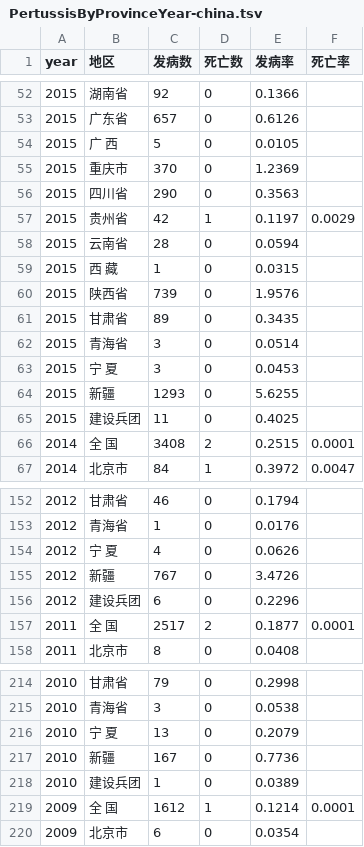
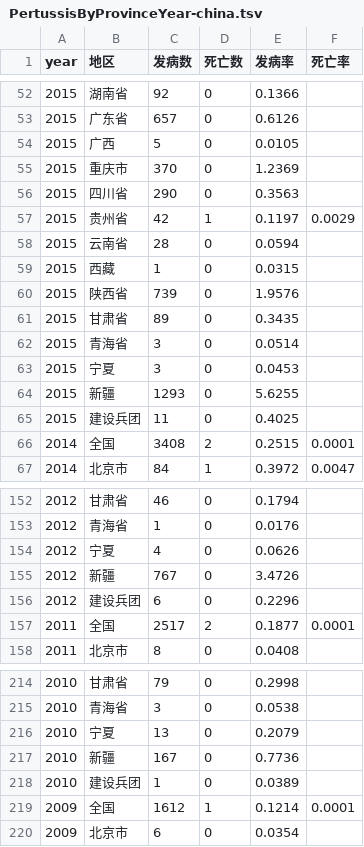
Before and after one commit to akeyboardlife/Pertussis-china, a TSV file: PertussisByProvinceYear-china.tsv, drawn as a sheet; only a part is shown, gaps mark what is left out; the diff covers the shown part only.

```diff
--- a/PertussisByProvinceYear-china.tsv
+++ b/PertussisByProvinceYear-china.tsv
@@ -53,3 +53,3 @@ year	地区	发病数	死亡数	发病率	死亡率
 2015	广东省	657	0	0.6126	
-2015	广    西	5	0	0.0105	
+2015	广西	5	0	0.0105	
 2015	重庆市	370	0	1.2369	
@@ -58,3 +58,3 @@ year	地区	发病数	死亡数	发病率	死亡率
 2015	云南省	28	0	0.0594	
-2015	西    藏	1	0	0.0315	
+2015	西藏	1	0	0.0315	
 2015	陕西省	739	0	1.9576	
@@ -62,6 +62,6 @@ year	地区	发病数	死亡数	发病率	死亡率
 2015	青海省	3	0	0.0514	
-2015	宁    夏	3	0	0.0453	
+2015	宁夏	3	0	0.0453	
 2015	新疆	1293	0	5.6255	
 2015	建设兵团	11	0	0.4025	
-2014	全    国	3408	2	0.2515	0.0001
+2014	全国	3408	2	0.2515	0.0001
 2014	北京市	84	1	0.3972	0.0047
@@ -153,6 +153,6 @@ year	地区	发病数	死亡数	发病率	死亡率
 2012	青海省	1	0	0.0176	
-2012	宁    夏	4	0	0.0626	
+2012	宁夏	4	0	0.0626	
 2012	新疆	767	0	3.4726	
 2012	建设兵团	6	0	0.2296	
-2011	全    国	2517	2	0.1877	0.0001
+2011	全国	2517	2	0.1877	0.0001
 2011	北京市	8	0	0.0408	
@@ -215,6 +215,6 @@ year	地区	发病数	死亡数	发病率	死亡率
 2010	青海省	3	0	0.0538	
-2010	宁    夏	13	0	0.2079	
+2010	宁夏	13	0	0.2079	
 2010	新疆	167	0	0.7736	
 2010	建设兵团	1	0	0.0389	
-2009	全    国	1612	1	0.1214	0.0001
+2009	全国	1612	1	0.1214	0.0001
 2009	北京市	6	0	0.0354	
```
Also changed, not shown: 35 edited cells elsewhere in this file.
